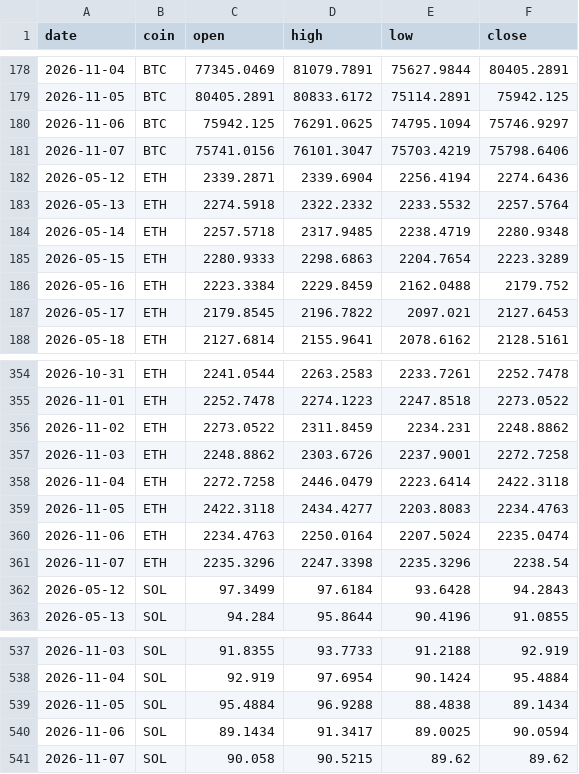
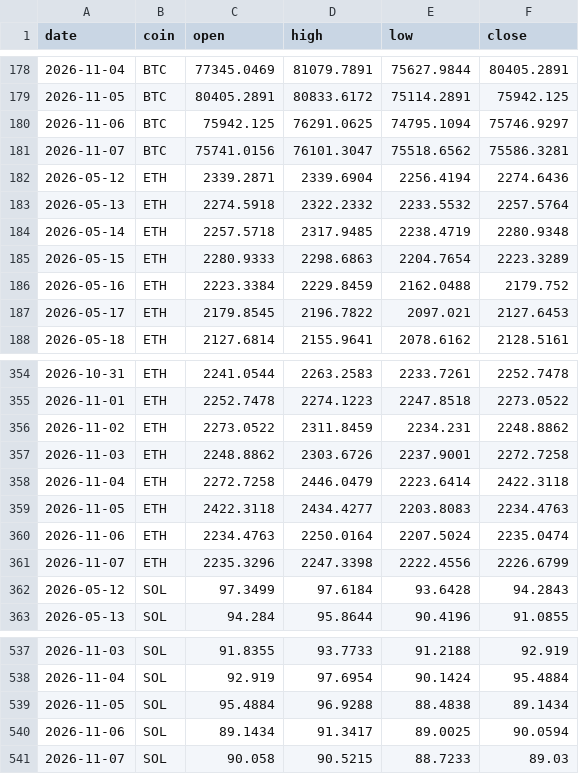
Before and after one commit to Z3US-23/crypto-dashboard-v2, a CSV file: data/prices.csv, drawn as a sheet; only a part is shown, gaps mark what is left out.

```diff
--- a/data/prices.csv
+++ b/data/prices.csv
@@ -180,3 +180,3 @@ date,coin,open,high,low,close
 2026-11-06,BTC,75942.125,76291.0625,74795.1094,75746.9297
-2026-11-07,BTC,75741.0156,76101.3047,75703.4219,75798.6406
+2026-11-07,BTC,75741.0156,76101.3047,75518.6562,75586.3281
 2026-05-12,ETH,2339.2871,2339.6904,2256.4194,2274.6436
@@ -360,3 +360,3 @@ date,coin,open,high,low,close
 2026-11-06,ETH,2234.4763,2250.0164,2207.5024,2235.0474
-2026-11-07,ETH,2235.3296,2247.3398,2235.3296,2238.54
+2026-11-07,ETH,2235.3296,2247.3398,2222.4556,2226.6799
 2026-05-12,SOL,97.3499,97.6184,93.6428,94.2843
@@ -540,2 +540,2 @@ date,coin,open,high,low,close
 2026-11-06,SOL,89.1434,91.3417,89.0025,90.0594
-2026-11-07,SOL,90.058,90.5215,89.62,89.62
+2026-11-07,SOL,90.058,90.5215,88.7233,89.03
```
Also changed, not shown: 2 other files.
